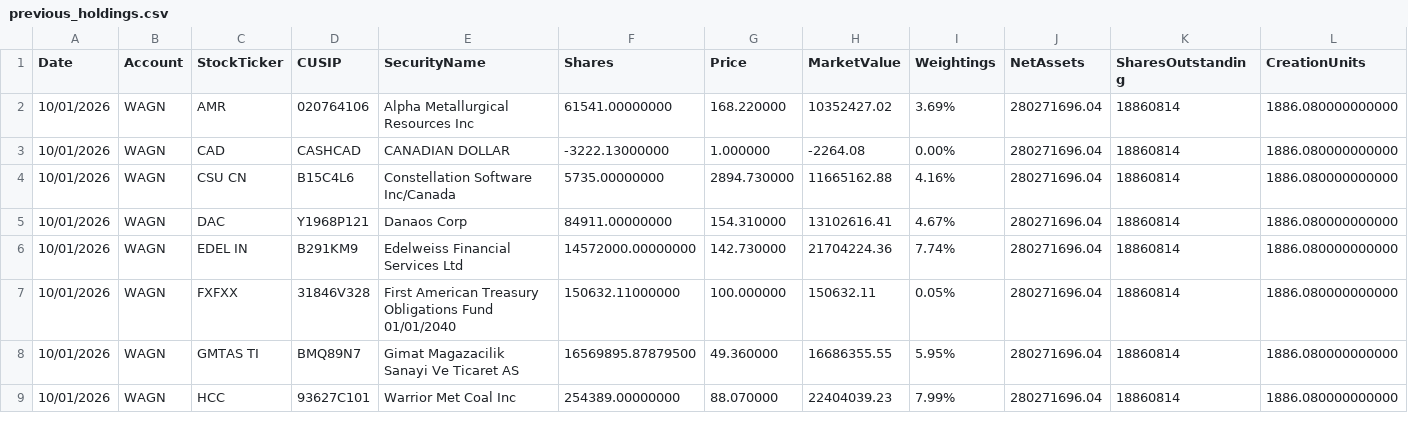
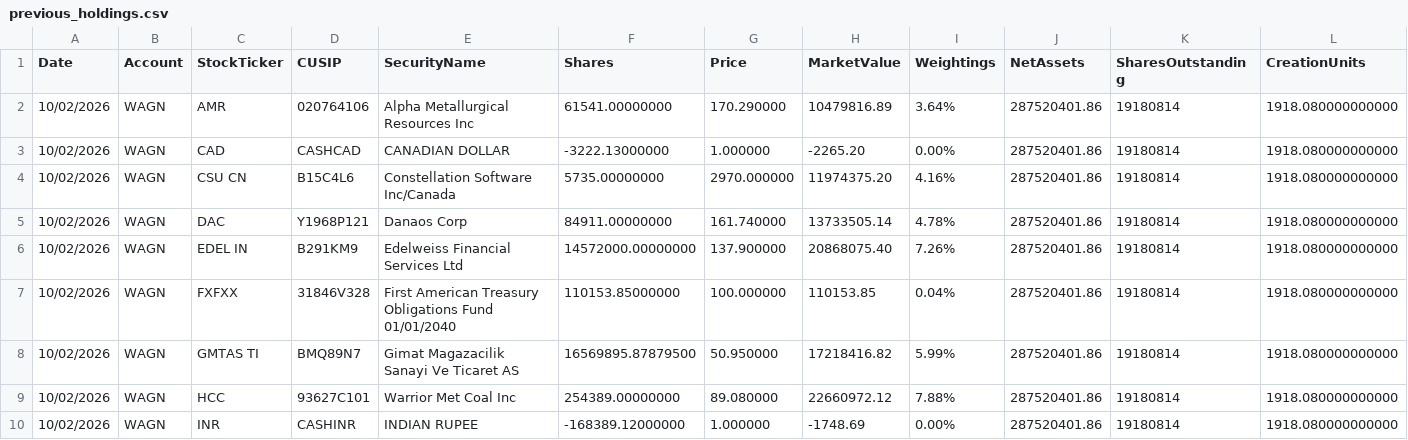
Before and after one commit to amirahmedimtiaz/pabrai-portfolio-monitor, a CSV file: previous_holdings.csv, drawn as a sheet; only a part is shown; rows hold the shown columns only; the diff covers the shown part only; the diff names each change by its address in the sheet, - before the commit and + after, or states it on an @@ line.

```diff
--- a/previous_holdings.csv
+++ b/previous_holdings.csv
-A2:A9 (Date): 10/01/2026
+A2:A9 (Date): 10/02/2026
-G2 (Price): 168.220000
+G2 (Price): 170.290000
-H2 (MarketValue): 10352427.02
+H2 (MarketValue): 10479816.89
-I2 (Weightings): 3.69%
+I2 (Weightings): 3.64%
-J2:J9 (NetAssets): 280271696.04
+J2:J9 (NetAssets): 287520401.86
-K2:K9 (SharesOutstanding): 18860814
+K2:K9 (SharesOutstanding): 19180814
-L2:L9 (CreationUnits): 1886.080000000000
+L2:L9 (CreationUnits): 1918.080000000000
-H3 (MarketValue): -2264.08
+H3 (MarketValue): -2265.20
-G4 (Price): 2894.730000
+G4 (Price): 2970.000000
-H4 (MarketValue): 11665162.88
+H4 (MarketValue): 11974375.20
-G5 (Price): 154.310000
+G5 (Price): 161.740000
-H5 (MarketValue): 13102616.41
+H5 (MarketValue): 13733505.14
-I5 (Weightings): 4.67%
+I5 (Weightings): 4.78%
-G6 (Price): 142.730000
+G6 (Price): 137.900000
-H6 (MarketValue): 21704224.36
+H6 (MarketValue): 20868075.40
-I6 (Weightings): 7.74%
+I6 (Weightings): 7.26%
-F7 (Shares): 150632.11000000
+F7 (Shares): 110153.85000000
-H7 (MarketValue): 150632.11
+H7 (MarketValue): 110153.85
-I7 (Weightings): 0.05%
+I7 (Weightings): 0.04%
-G8 (Price): 49.360000
+G8 (Price): 50.950000
-H8 (MarketValue): 16686355.55
+H8 (MarketValue): 17218416.82
-I8 (Weightings): 5.95%
+I8 (Weightings): 5.99%
-G9 (Price): 88.070000
+G9 (Price): 89.080000
-H9 (MarketValue): 22404039.23
+H9 (MarketValue): 22660972.12
-I9 (Weightings): 7.99%
+I9 (Weightings): 7.88%
+row 10: 10/02/2026 | WAGN | INR | CASHINR | INDIAN RUPEE | -168389.12000000 | 1.000000 | -1748.69 | 0.00% | 287520401.86 | 19180814 | 1918.080000000000
```
Also changed, not shown: 1 removed row and 112 edited cells elsewhere in this file.
